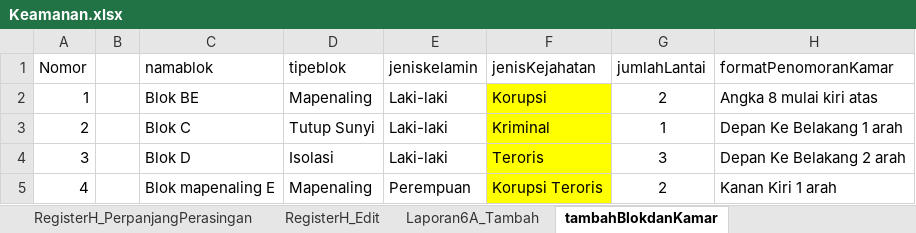
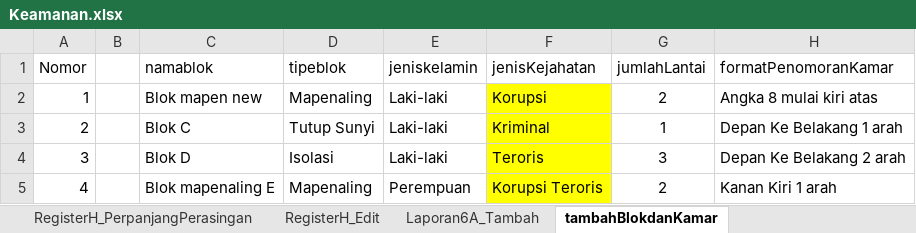
Before and after one commit to ecahyono/Automationpython, an Excel workbook: Filexel/Keamanan.xlsx, sheet tambahBlokdanKamar, drawn as a sheet; only a part is shown; values as stored, in another font and other column widths than the file's, no borders; the diff names each change by its address in the sheet, - before the commit and + after, or states it on an @@ line.

```diff
--- a/Filexel/Keamanan.xlsx (sheet tambahBlokdanKamar)
+++ b/Filexel/Keamanan.xlsx (sheet tambahBlokdanKamar)
-C2 (namablok): Blok BE
+C2 (namablok): Blok mapen new
```
Also changed, not shown: sheet EditManajemenPenghuniBaru, sheet VerifikasiPenghuniBaru, 8 other files.
